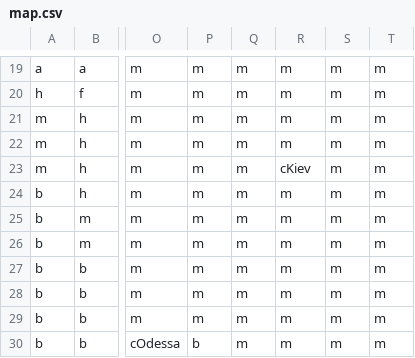
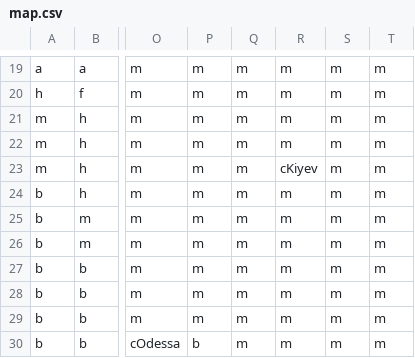
Before and after one commit to AdamEAnderson/Train-Game-14, a CSV file: data/russia/map.csv, drawn as a sheet; only a part is shown, gaps mark what is left out; the diff names each change by its address in the sheet, - before the commit and + after, or states it on an @@ line.

Commit message:
Fixing milepost on map marked Kiev, should be Kiyev to match city list. Now warns on game creation if milepost city name doesn't match name in city list.

```diff
--- a/data/russia/map.csv
+++ b/data/russia/map.csv
-R23: cKiev
+R23: cKiyev
```
Also changed, not shown: 1 other file.
